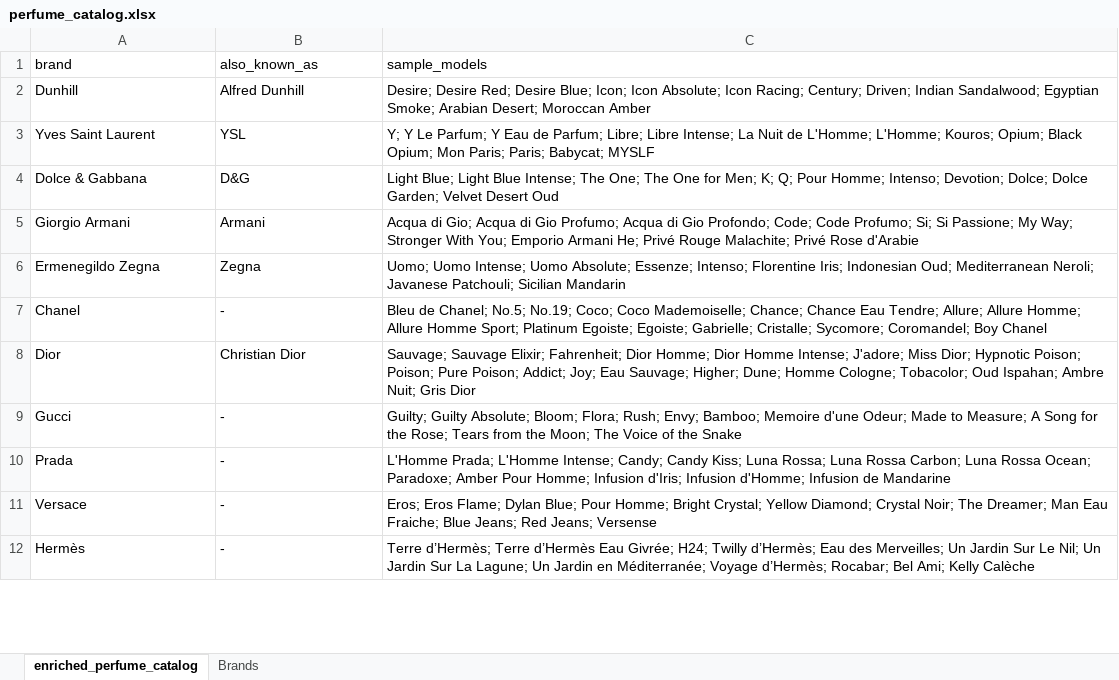
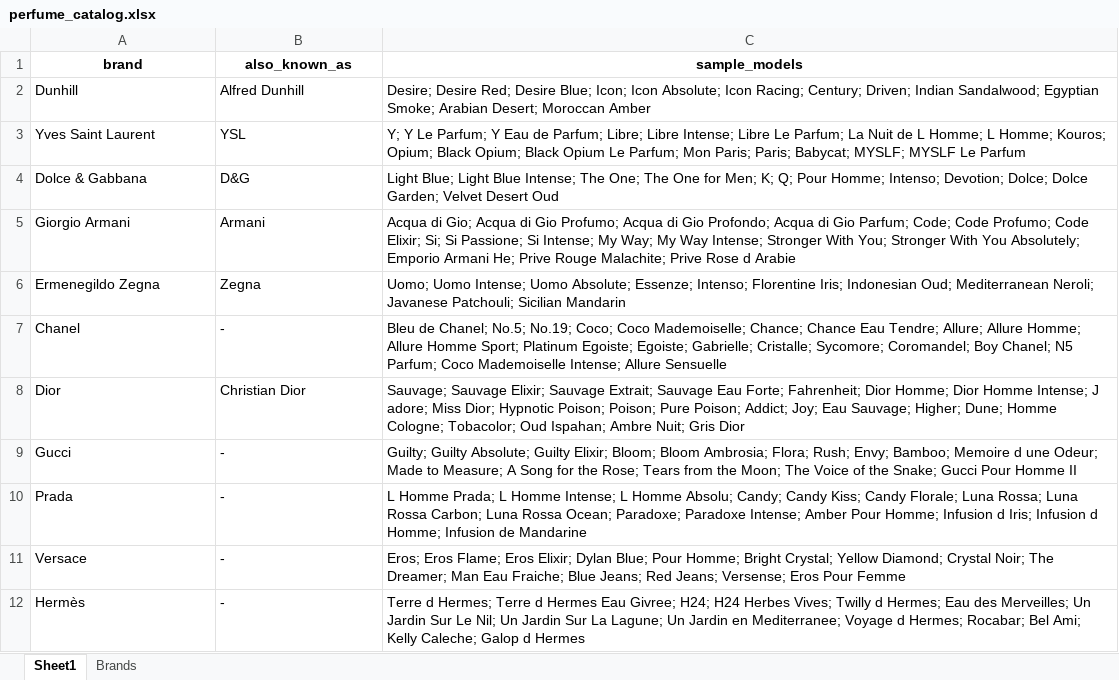
Before and after one commit to linux89ke/pim2026, an Excel workbook: perfume_catalog.xlsx, sheet Sheet1, drawn as a sheet; only a part is shown; values as stored, in another font and other column widths than the file's, no borders; the diff covers the shown part only; the diff names each change by its address in the sheet, - before the commit and + after, or states it on an @@ line.

```diff
--- a/perfume_catalog.xlsx (sheet Sheet1)
+++ b/perfume_catalog.xlsx (sheet Sheet1)
-sheet tab: enriched_perfume_catalog
+sheet tab: Sheet1
@@ A1:C1 bold: off → on, alignment: left → center @@
-C3 (sample_models): …Libre Intense; La Nuit de L'Homme; L'Homme; Kouros; Opium; Black Opium; Mon Paris; Paris; Babycat; MYSLF
+C3 (sample_models): …Libre Intense; Libre Le Parfum; La Nuit de L Homme; L Homme; Kouros; Opium; Black Opium; Black Opium Le Parfum; Mon Paris; Paris; Babycat; MYSLF; MYSLF Le Parfum
-C5 (sample_models): …Gio Profondo; Code; Code Profumo; Si; Si Passione; My Way; Stronger With You; Emporio Armani He; Privé Rouge Malachite; Privé Rose d'Arabie
+C5 (sample_models): …Gio Profondo; Acqua di Gio Parfum; Code; Code Profumo; Code Elixir; Si; Si Passione; Si Intense; My Way; My Way Intense; Stronger With You; Stronger With You Absolutely; Emporio Armani He; Prive Rouge Malachite; Prive Rose d Arabie
-C7 (sample_models): …Coromandel; Boy Chanel
+C7 (sample_models): …Coromandel; Boy Chanel; N5 Parfum; Coco Mademoiselle Intense; Allure Sensuelle
-C8 (sample_models): …Sauvage Elixir; Fahrenheit; Dior Homme; Dior Homme Intense; J'adore; Miss Dior;…
+C8 (sample_models): …Sauvage Elixir; Sauvage Extrait; Sauvage Eau Forte; Fahrenheit; Dior Homme; Dior Homme Intense; J adore; Miss Dior;…
-C9 (sample_models): …Guilty Absolute; Bloom; Flora; Rush; Envy; Bamboo; Memoire d'une Odeur; Made to Measure; A Song for the Rose; Tears from the Moon; The Voice of the Snake
+C9 (sample_models): …Guilty Absolute; Guilty Elixir; Bloom; Bloom Ambrosia; Flora; Rush; Envy; Bamboo; Memoire d une Odeur; Made to Measure; A Song for the Rose; Tears from the Moon; The Voice of the Snake; Gucci Pour Homme II
-C10 (sample_models): L'Homme Prada; L'Homme Intense; Candy; Candy Kiss; Luna Rossa; Luna Rossa Carbon; Luna Rossa Ocean; Paradoxe; Amber Pour Homme; Infusion d'Iris; Infusion d'Homme; Infusion de…
+C10 (sample_models): L Homme Prada; L Homme Intense; L Homme Absolu; Candy; Candy Kiss; Candy Florale; Luna Rossa; Luna Rossa Carbon; Luna Rossa Ocean; Paradoxe; Paradoxe Intense; Amber Pour Homme; Infusion d Iris; Infusion d Homme; Infusion de…
-C11 (sample_models): …Eros Flame; Dylan Blue; Pour Homme; Bright Crystal; Yellow Diamond; Crystal Noir; The Dreamer; Man Eau Fraiche; Blue Jeans; Red Jeans; Versense
+C11 (sample_models): …Eros Flame; Eros Elixir; Dylan Blue; Pour Homme; Bright Crystal; Yellow Diamond; Crystal Noir; The Dreamer; Man Eau Fraiche; Blue Jeans; Red Jeans; Versense; Eros Pour Femme
-C12 (sample_models): Terre d’Hermès; Terre d’Hermès Eau Givrée; H24; Twilly d’Hermès; Eau des Merveilles; Un Jardin Sur Le Nil; Un Jardin Sur La Lagune; Un Jardin en Méditerranée; Voyage d’Hermès; Rocabar; Bel Ami; Kelly Calèche
+C12 (sample_models): Terre d Hermes; Terre d Hermes Eau Givree; H24; H24 Herbes Vives; Twilly d Hermes; Eau des Merveilles; Un Jardin Sur Le Nil; Un Jardin Sur La Lagune; Un Jardin en Mediterranee; Voyage d Hermes; Rocabar; Bel Ami; Kelly Caleche; Galop d Hermes
```
Also changed, not shown: 7 added rows and 17 edited cells elsewhere in this sheet, sheet Brands, 1 other file.
